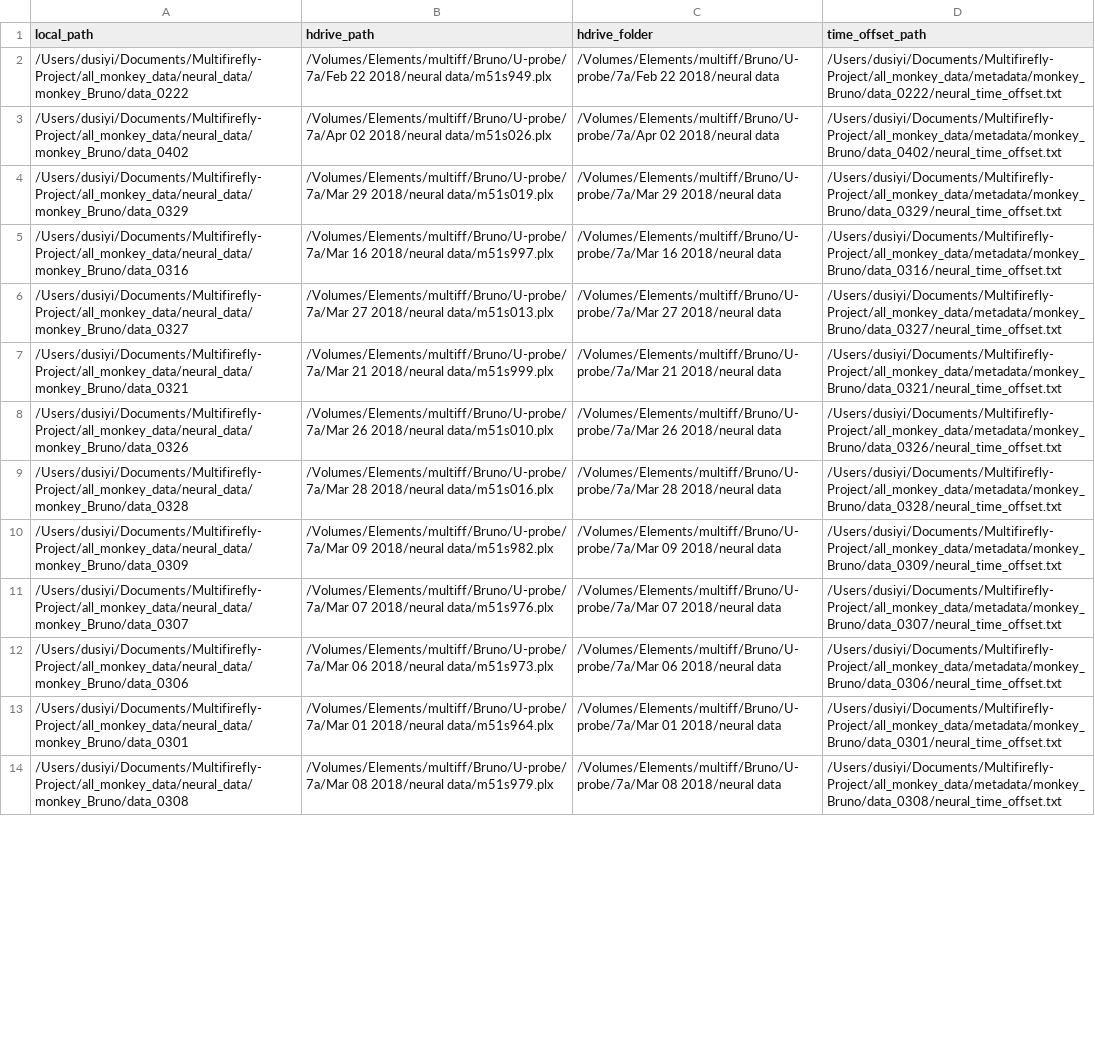
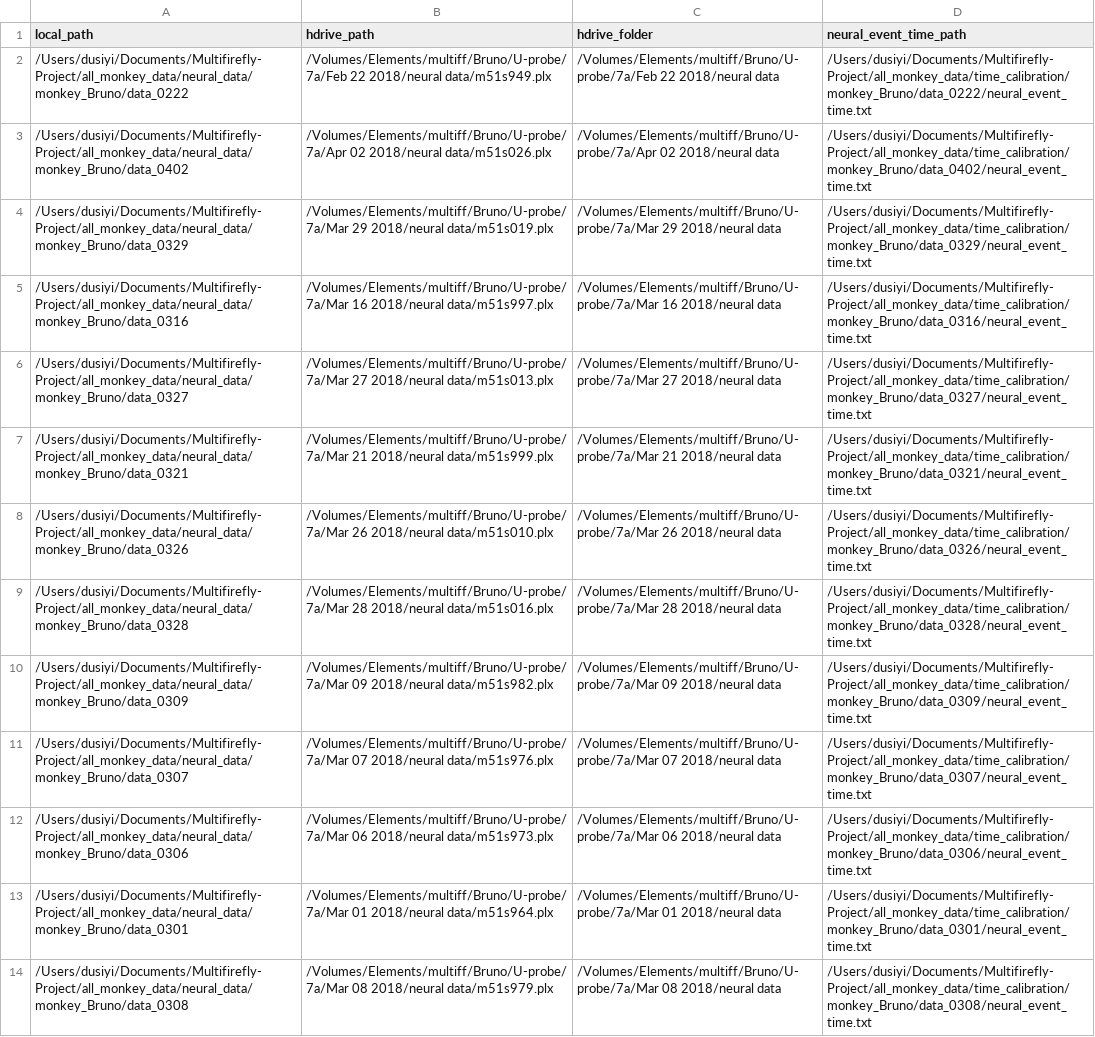
Before and after one commit to CiciDu/multiff_analysis, a CSV file: methods/non_behavioral_analysis/neural_data_analysis/get_neural_data/{monkey}_mapping_table.csv, drawn as a sheet; only a part is shown; the diff covers the shown part only; the diff names each change by its address in the sheet, - before the commit and + after, or states it on an @@ line.

Commit message:
been working on neural data time calibration

```diff
--- a/methods/non_behavioral_analysis/neural_data_analysis/get_neural_data/{monkey}_mapping_table.csv
+++ b/methods/non_behavioral_analysis/neural_data_analysis/get_neural_data/{monkey}_mapping_table.csv
-D1: time_offset_path
+D1: neural_event_time_path
-D2 (neural_event_time_path): /Users/dusiyi/Documents/Multifirefly-Project/all_monkey_data/metadata/monkey_Bruno/data_0222/neural_time_offset.txt
+D2 (neural_event_time_path): /Users/dusiyi/Documents/Multifirefly-Project/all_monkey_data/time_calibration/monkey_Bruno/data_0222/neural_event_time.txt
-D3 (neural_event_time_path): /Users/dusiyi/Documents/Multifirefly-Project/all_monkey_data/metadata/monkey_Bruno/data_0402/neural_time_offset.txt
+D3 (neural_event_time_path): /Users/dusiyi/Documents/Multifirefly-Project/all_monkey_data/time_calibration/monkey_Bruno/data_0402/neural_event_time.txt
-D4 (neural_event_time_path): /Users/dusiyi/Documents/Multifirefly-Project/all_monkey_data/metadata/monkey_Bruno/data_0329/neural_time_offset.txt
+D4 (neural_event_time_path): /Users/dusiyi/Documents/Multifirefly-Project/all_monkey_data/time_calibration/monkey_Bruno/data_0329/neural_event_time.txt
-D5 (neural_event_time_path): /Users/dusiyi/Documents/Multifirefly-Project/all_monkey_data/metadata/monkey_Bruno/data_0316/neural_time_offset.txt
+D5 (neural_event_time_path): /Users/dusiyi/Documents/Multifirefly-Project/all_monkey_data/time_calibration/monkey_Bruno/data_0316/neural_event_time.txt
-D6 (neural_event_time_path): /Users/dusiyi/Documents/Multifirefly-Project/all_monkey_data/metadata/monkey_Bruno/data_0327/neural_time_offset.txt
+D6 (neural_event_time_path): /Users/dusiyi/Documents/Multifirefly-Project/all_monkey_data/time_calibration/monkey_Bruno/data_0327/neural_event_time.txt
-D7 (neural_event_time_path): /Users/dusiyi/Documents/Multifirefly-Project/all_monkey_data/metadata/monkey_Bruno/data_0321/neural_time_offset.txt
+D7 (neural_event_time_path): /Users/dusiyi/Documents/Multifirefly-Project/all_monkey_data/time_calibration/monkey_Bruno/data_0321/neural_event_time.txt
-D8 (neural_event_time_path): /Users/dusiyi/Documents/Multifirefly-Project/all_monkey_data/metadata/monkey_Bruno/data_0326/neural_time_offset.txt
+D8 (neural_event_time_path): /Users/dusiyi/Documents/Multifirefly-Project/all_monkey_data/time_calibration/monkey_Bruno/data_0326/neural_event_time.txt
-D9 (neural_event_time_path): /Users/dusiyi/Documents/Multifirefly-Project/all_monkey_data/metadata/monkey_Bruno/data_0328/neural_time_offset.txt
+D9 (neural_event_time_path): /Users/dusiyi/Documents/Multifirefly-Project/all_monkey_data/time_calibration/monkey_Bruno/data_0328/neural_event_time.txt
-D10 (neural_event_time_path): /Users/dusiyi/Documents/Multifirefly-Project/all_monkey_data/metadata/monkey_Bruno/data_0309/neural_time_offset.txt
+D10 (neural_event_time_path): /Users/dusiyi/Documents/Multifirefly-Project/all_monkey_data/time_calibration/monkey_Bruno/data_0309/neural_event_time.txt
-D11 (neural_event_time_path): /Users/dusiyi/Documents/Multifirefly-Project/all_monkey_data/metadata/monkey_Bruno/data_0307/neural_time_offset.txt
+D11 (neural_event_time_path): /Users/dusiyi/Documents/Multifirefly-Project/all_monkey_data/time_calibration/monkey_Bruno/data_0307/neural_event_time.txt
-D12 (neural_event_time_path): /Users/dusiyi/Documents/Multifirefly-Project/all_monkey_data/metadata/monkey_Bruno/data_0306/neural_time_offset.txt
+D12 (neural_event_time_path): /Users/dusiyi/Documents/Multifirefly-Project/all_monkey_data/time_calibration/monkey_Bruno/data_0306/neural_event_time.txt
-D13 (neural_event_time_path): /Users/dusiyi/Documents/Multifirefly-Project/all_monkey_data/metadata/monkey_Bruno/data_0301/neural_time_offset.txt
+D13 (neural_event_time_path): /Users/dusiyi/Documents/Multifirefly-Project/all_monkey_data/time_calibration/monkey_Bruno/data_0301/neural_event_time.txt
-D14 (neural_event_time_path): /Users/dusiyi/Documents/Multifirefly-Project/all_monkey_data/metadata/monkey_Bruno/data_0308/neural_time_offset.txt
+D14 (neural_event_time_path): /Users/dusiyi/Documents/Multifirefly-Project/all_monkey_data/time_calibration/monkey_Bruno/data_0308/neural_event_time.txt
```
Also changed, not shown: 12 edited cells elsewhere in this file, methods/non_behavioral_analysis/neural_data_analysis/get_neural_data/bruno_mapping_table.csv, methods/non_behavioral_analysis/neural_data_analysis/get_neural_data/schro_mapping_table.csv, 18 other files.
